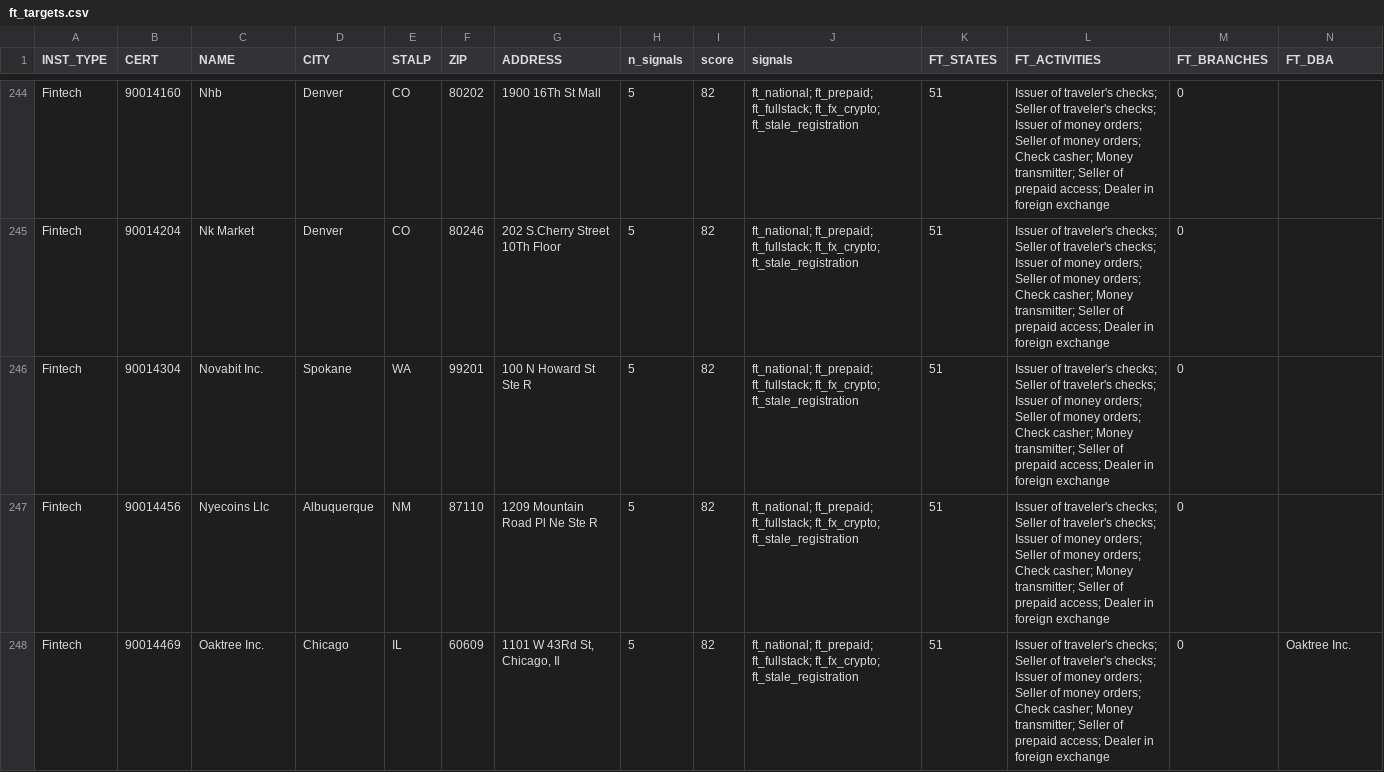
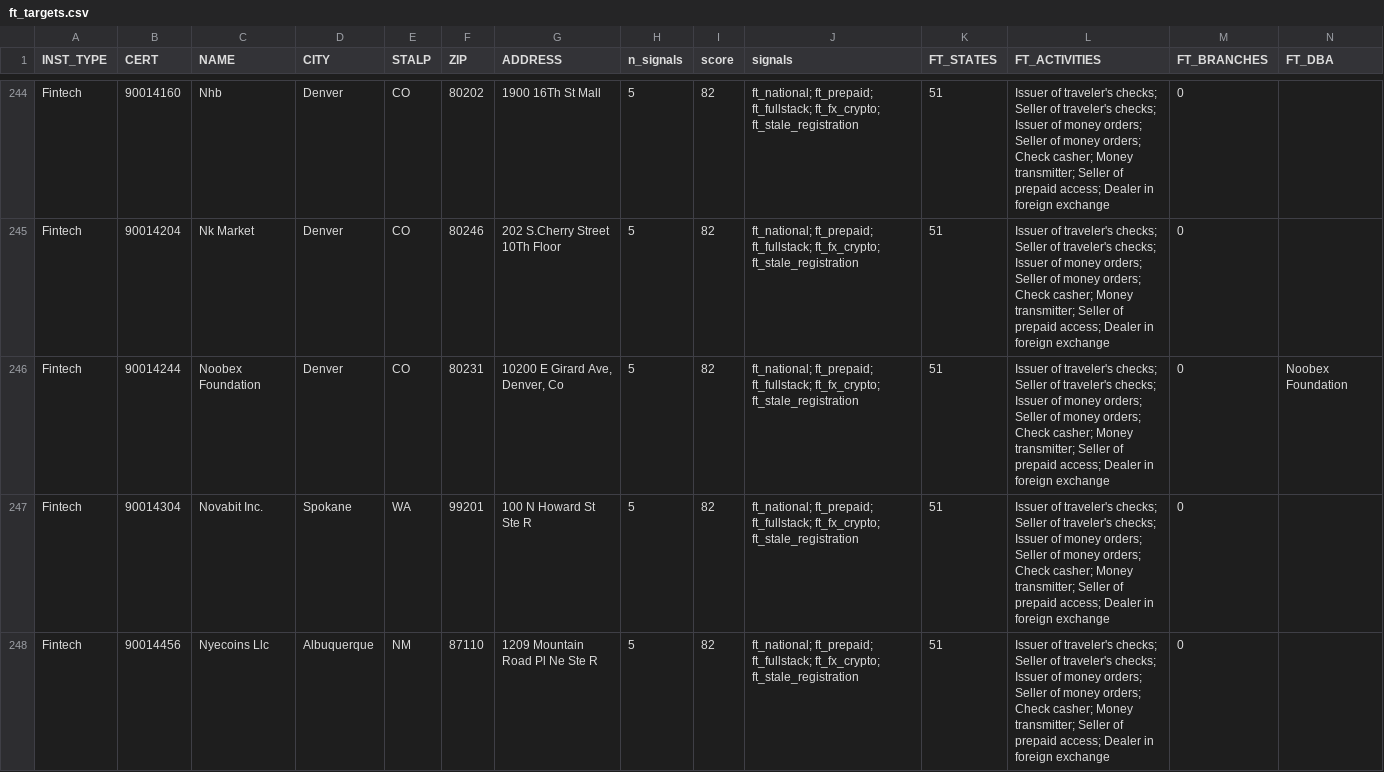
Before and after one commit to alexandersmith14-dotcom/community-bank-bd-screen, a CSV file: output/ft_targets.csv, drawn as a sheet; only a part is shown, gaps mark what is left out; the shorter side is filled out with more unchanged rows; rows hold the shown columns only; the diff covers the shown part only; the diff names each change by its address in the sheet, - before the commit and + after, or states it on an @@ line.

```diff
--- a/output/ft_targets.csv
+++ b/output/ft_targets.csv
+row 246: Fintech | 90014244 | Noobex Foundation | Denver | CO | 80231 | 10200 E Girard Ave, Denver, Co | 5 | 82 | ft_national; ft_prepaid; ft_fullstack; ft_fx_crypto; ft_stale_registration | 51 | Issuer of traveler's checks; Seller of traveler's checks; Issuer of money orders; Seller of money orders; Check casher; Money transmitter; Seller of prepaid access; Dealer in foreign exchange | 0 | Noobex Foundation
```
Also changed, not shown: 1 removed row elsewhere in this file, 1 other file.
